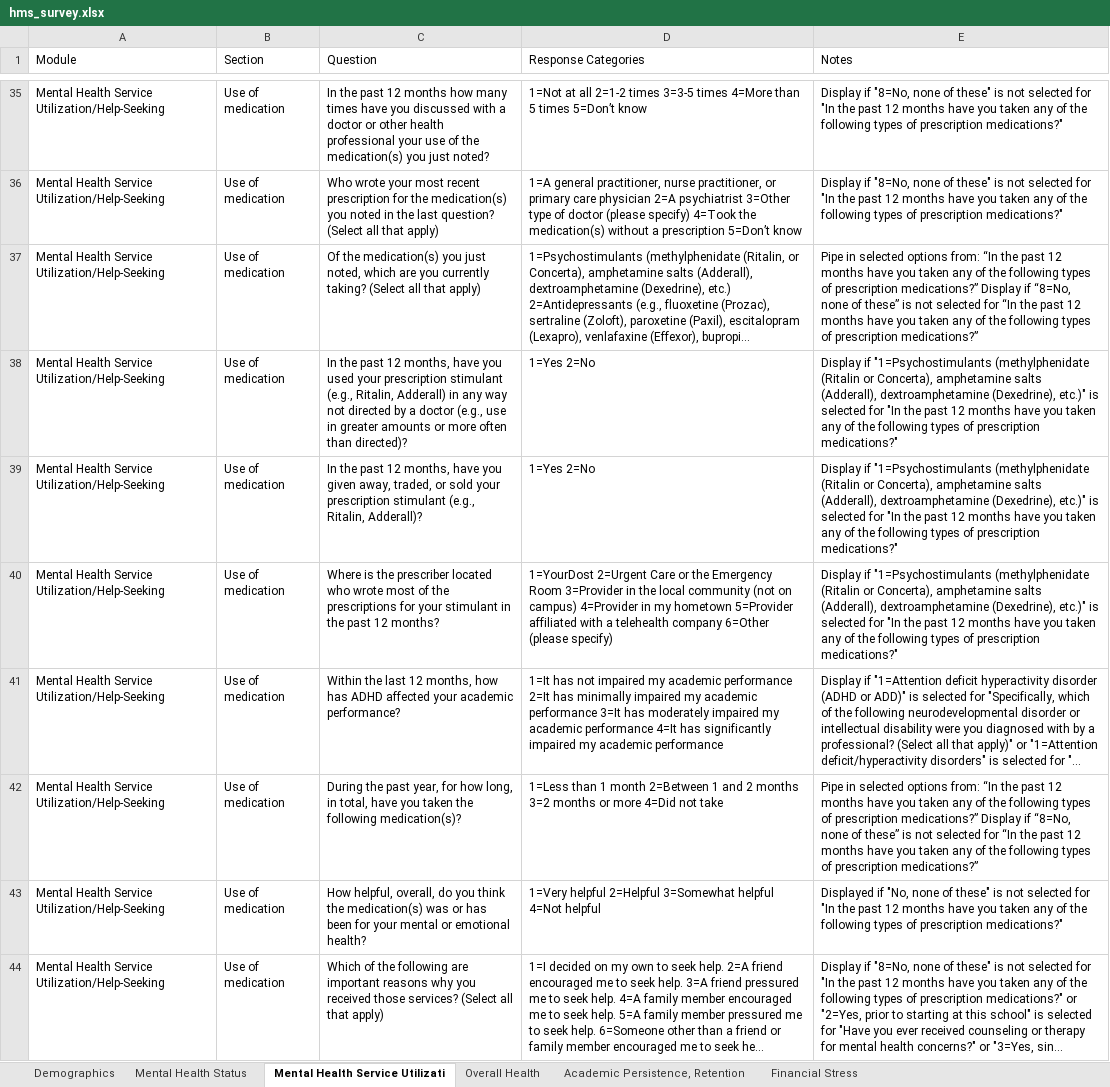
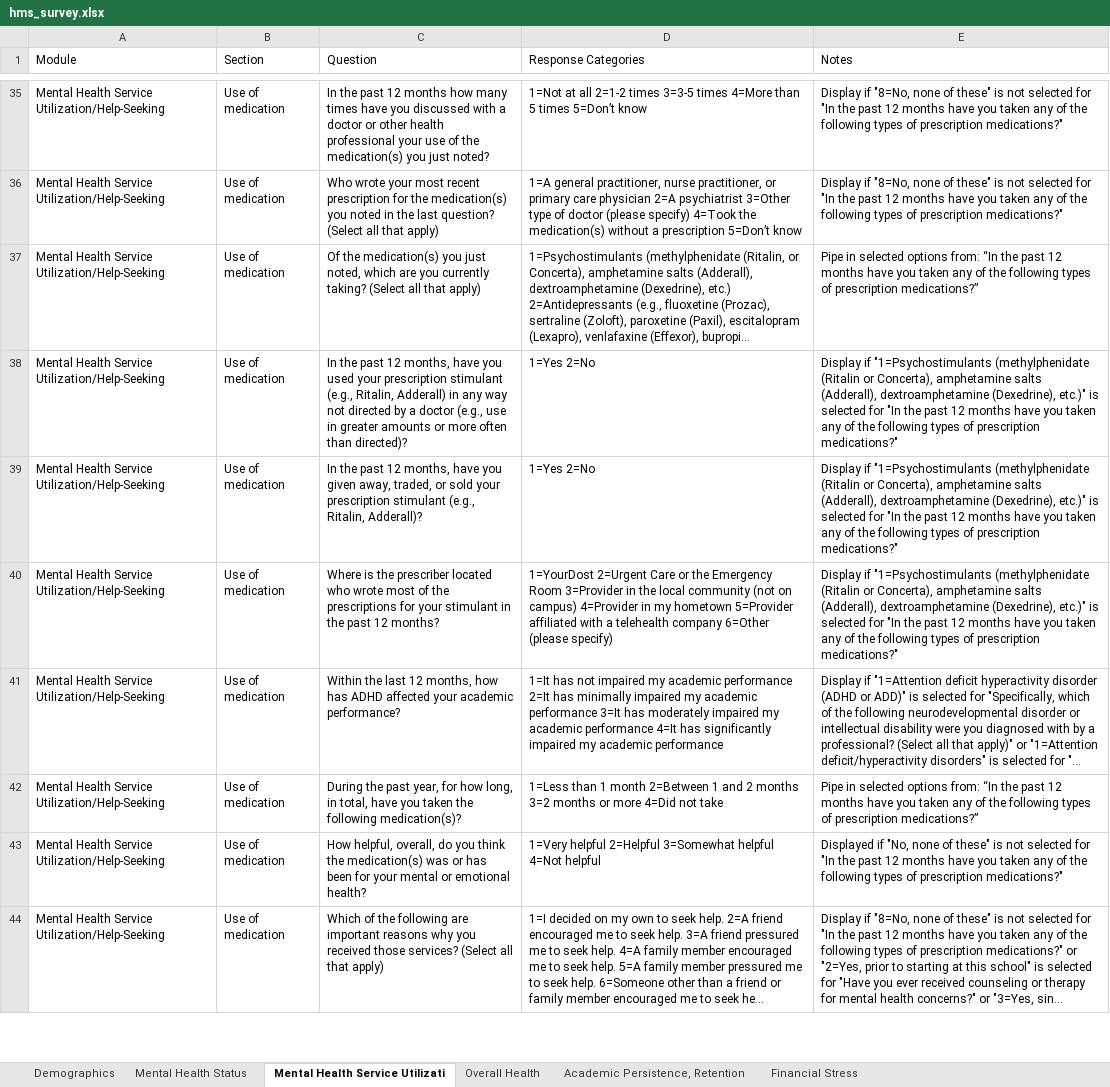
Before and after one commit to jovishacurlie22/Experiment2, an Excel workbook: SurveyQuestions/csvs/hms_survey.xlsx, sheet Mental Health Service Utilizati, drawn as a sheet; only a part is shown, gaps mark what is left out; long unchanged cells end in …; values as stored, in another font and other column widths than the file's, no borders; the diff names each change by its address in the sheet, - before the commit and + after, or states it on an @@ line.

```diff
--- a/SurveyQuestions/csvs/hms_survey.xlsx (sheet Mental Health Service Utilizati)
+++ b/SurveyQuestions/csvs/hms_survey.xlsx (sheet Mental Health Service Utilizati)
-E37 (Notes): …prescription medications?” Display if “8=No, none of these” is not selected for “In the past 12 months have you taken any of the following types of prescription medications?”
+E37 (Notes): …prescription medications?”
-E42 (Notes): …prescription medications?” Display if “8=No, none of these” is not selected for “In the past 12 months have you taken any of the following types of prescription medications?”
+E42 (Notes): …prescription medications?”
```
Also changed, not shown: sheet Financial Stress, SurveyQuestions/outputs/MECAMH_question_score.xlsx, SurveyQuestions/outputs/MECAMH_question_score_reordered.xlsx, 4 other files.
